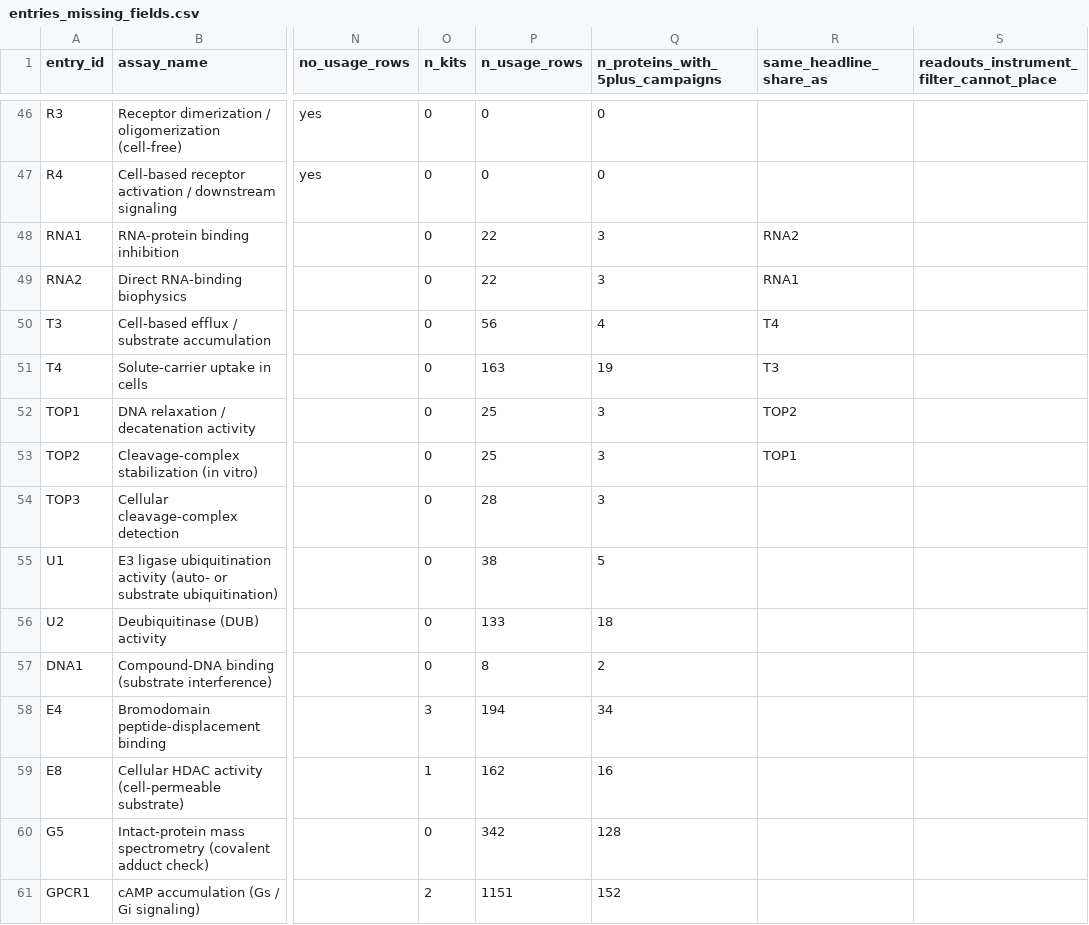
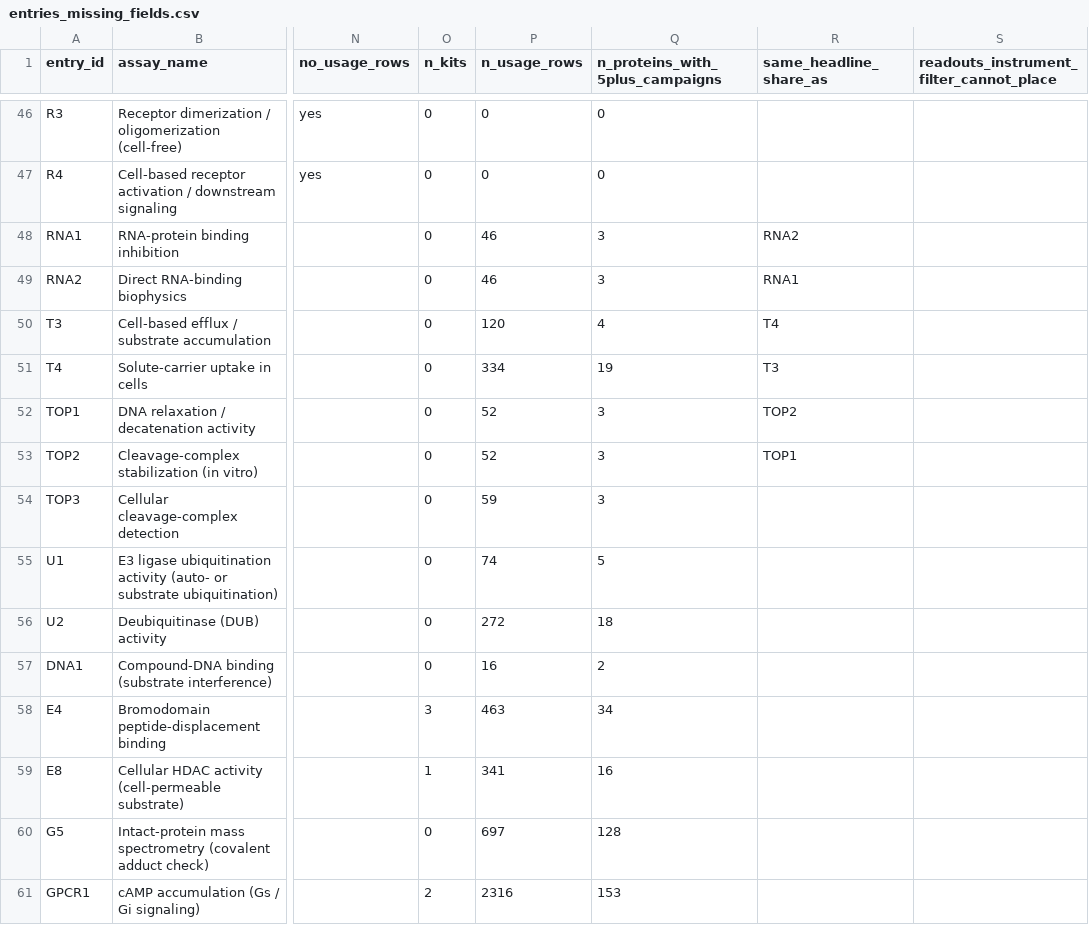
Before and after one commit to schistobrome/bioassay-builder, a CSV file: build_output/audit/entries_missing_fields.csv, drawn as a sheet; only a part is shown, gaps mark what is left out; the diff covers the shown part only; the diff names each change by its address in the sheet, - before the commit and + after, or states it on an @@ line.

```diff
--- a/build_output/audit/entries_missing_fields.csv
+++ b/build_output/audit/entries_missing_fields.csv
-P48:P49 (n_usage_rows): 22
+P48:P49 (n_usage_rows): 46
-P50 (n_usage_rows): 56
+P50 (n_usage_rows): 120
-P51 (n_usage_rows): 163
+P51 (n_usage_rows): 334
-P52:P53 (n_usage_rows): 25
+P52:P53 (n_usage_rows): 52
-P54 (n_usage_rows): 28
+P54 (n_usage_rows): 59
-P55 (n_usage_rows): 38
+P55 (n_usage_rows): 74
-P56 (n_usage_rows): 133
+P56 (n_usage_rows): 272
-P57 (n_usage_rows): 8
+P57 (n_usage_rows): 16
-P58 (n_usage_rows): 194
+P58 (n_usage_rows): 463
-P59 (n_usage_rows): 162
+P59 (n_usage_rows): 341
-P60 (n_usage_rows): 342
+P60 (n_usage_rows): 697
-P61 (n_usage_rows): 1151
+P61 (n_usage_rows): 2316
-Q61 (n_proteins_with_5plus_campaigns): 152
+Q61 (n_proteins_with_5plus_campaigns): 153
```
Also changed, not shown: 55 edited cells elsewhere in this file, build_output/audit/gaps_by_class.csv, build_output/effect_by_class.csv, 21 other files.
